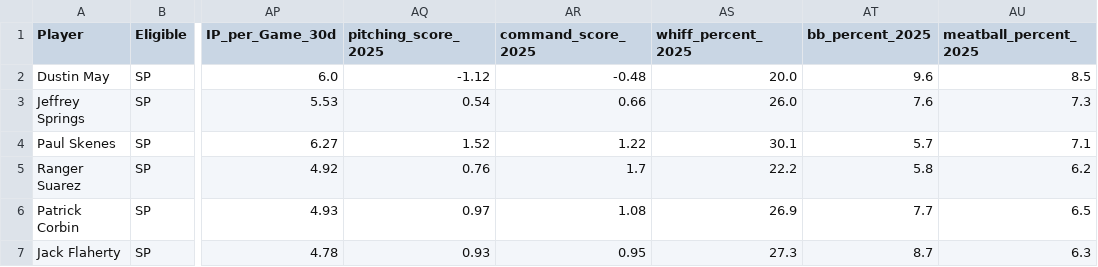
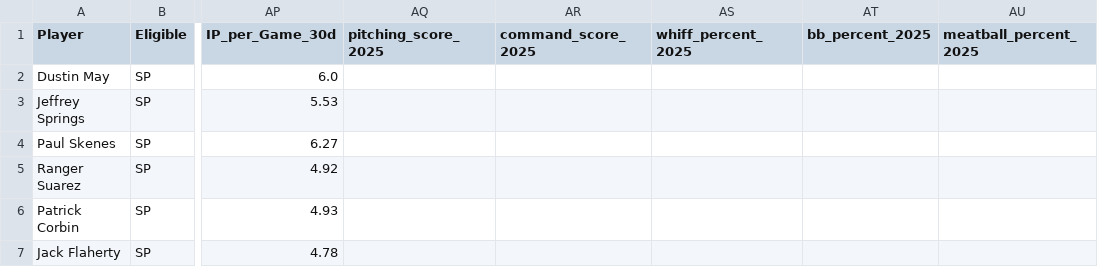
Before and after one commit to youtube-dinner/baseball_analytics, a CSV file: outputs/fantasy_baseball_analytics/current_roster_pitchers.csv, drawn as a sheet; only a part is shown, gaps mark what is left out; the diff covers the shown part only; the diff names each change by its address in the sheet, - before the commit and + after, or states it on an @@ line.

```diff
--- a/outputs/fantasy_baseball_analytics/current_roster_pitchers.csv
+++ b/outputs/fantasy_baseball_analytics/current_roster_pitchers.csv
-AQ2 (pitching_score_2025): -1.12
+AQ2 (pitching_score_2025): (empty)
-AR2 (command_score_2025): -0.48
+AR2 (command_score_2025): (empty)
-AS2 (whiff_percent_2025): 20.0
+AS2 (whiff_percent_2025): (empty)
-AT2 (bb_percent_2025): 9.6
+AT2 (bb_percent_2025): (empty)
-AU2 (meatball_percent_2025): 8.5
+AU2 (meatball_percent_2025): (empty)
-AQ3 (pitching_score_2025): 0.54
+AQ3 (pitching_score_2025): (empty)
-AR3 (command_score_2025): 0.66
+AR3 (command_score_2025): (empty)
-AS3 (whiff_percent_2025): 26.0
+AS3 (whiff_percent_2025): (empty)
-AT3 (bb_percent_2025): 7.6
+AT3 (bb_percent_2025): (empty)
-AU3 (meatball_percent_2025): 7.3
+AU3 (meatball_percent_2025): (empty)
-AQ4 (pitching_score_2025): 1.52
+AQ4 (pitching_score_2025): (empty)
-AR4 (command_score_2025): 1.22
+AR4 (command_score_2025): (empty)
-AS4 (whiff_percent_2025): 30.1
+AS4 (whiff_percent_2025): (empty)
-AT4 (bb_percent_2025): 5.7
+AT4 (bb_percent_2025): (empty)
-AU4 (meatball_percent_2025): 7.1
+AU4 (meatball_percent_2025): (empty)
-AQ5 (pitching_score_2025): 0.76
+AQ5 (pitching_score_2025): (empty)
-AR5 (command_score_2025): 1.7
+AR5 (command_score_2025): (empty)
-AS5 (whiff_percent_2025): 22.2
+AS5 (whiff_percent_2025): (empty)
-AT5 (bb_percent_2025): 5.8
+AT5 (bb_percent_2025): (empty)
-AU5 (meatball_percent_2025): 6.2
+AU5 (meatball_percent_2025): (empty)
-AQ6 (pitching_score_2025): 0.97
+AQ6 (pitching_score_2025): (empty)
-AR6 (command_score_2025): 1.08
+AR6 (command_score_2025): (empty)
-AS6 (whiff_percent_2025): 26.9
+AS6 (whiff_percent_2025): (empty)
-AT6 (bb_percent_2025): 7.7
+AT6 (bb_percent_2025): (empty)
-AU6 (meatball_percent_2025): 6.5
+AU6 (meatball_percent_2025): (empty)
-AQ7 (pitching_score_2025): 0.93
+AQ7 (pitching_score_2025): (empty)
-AR7 (command_score_2025): 0.95
+AR7 (command_score_2025): (empty)
-AS7 (whiff_percent_2025): 27.3
+AS7 (whiff_percent_2025): (empty)
-AT7 (bb_percent_2025): 8.7
+AT7 (bb_percent_2025): (empty)
-AU7 (meatball_percent_2025): 6.3
+AU7 (meatball_percent_2025): (empty)
```
Also changed, not shown: 25 edited cells elsewhere in this file, outputs/fantasy_baseball_analytics/current_roster_hitters.csv, outputs/fantasy_baseball_analytics/free_agent_hitters.csv, 9 other files.
